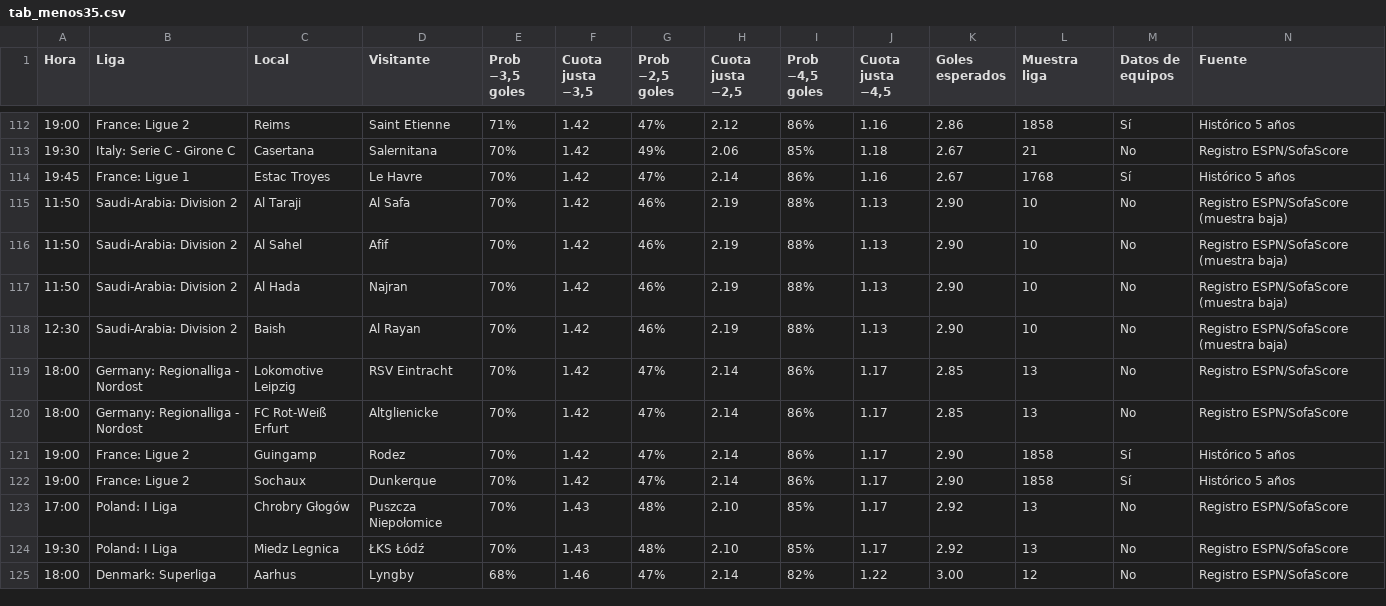
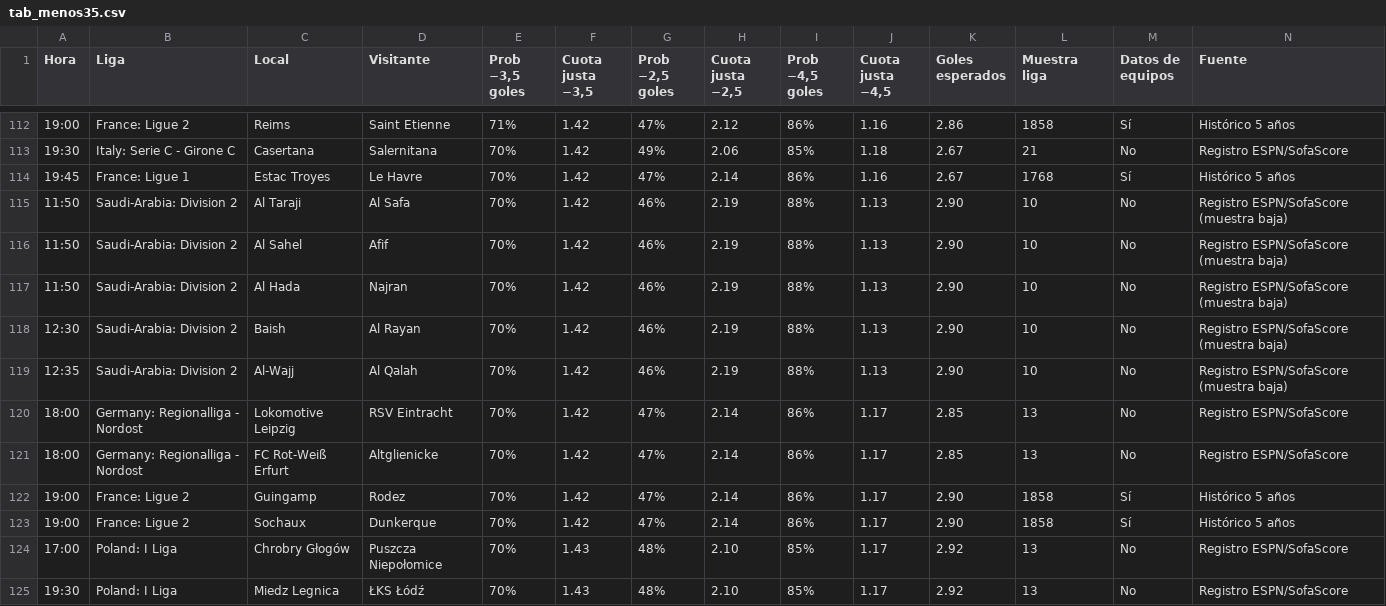
Before and after one commit to angelo4848/angelo-analytics, a CSV file: data/tab_menos35.csv, drawn as a sheet; only a part is shown, gaps mark what is left out; the shorter side is filled out with more unchanged rows; rows hold the shown columns only; the diff names each change by its address in the sheet, - before the commit and + after, or states it on an @@ line.

```diff
--- a/data/tab_menos35.csv
+++ b/data/tab_menos35.csv
+row 119: 12:35 | Saudi-Arabia: Division 2 | Al-Wajj | Al Qalah | 70% | 1.42 | 46% | 2.19 | 88% | 1.13 | 2.90 | 10 | No | Registro ESPN/SofaScore (muestra baja)
```
Also changed, not shown: app.csv, 2 other files.
